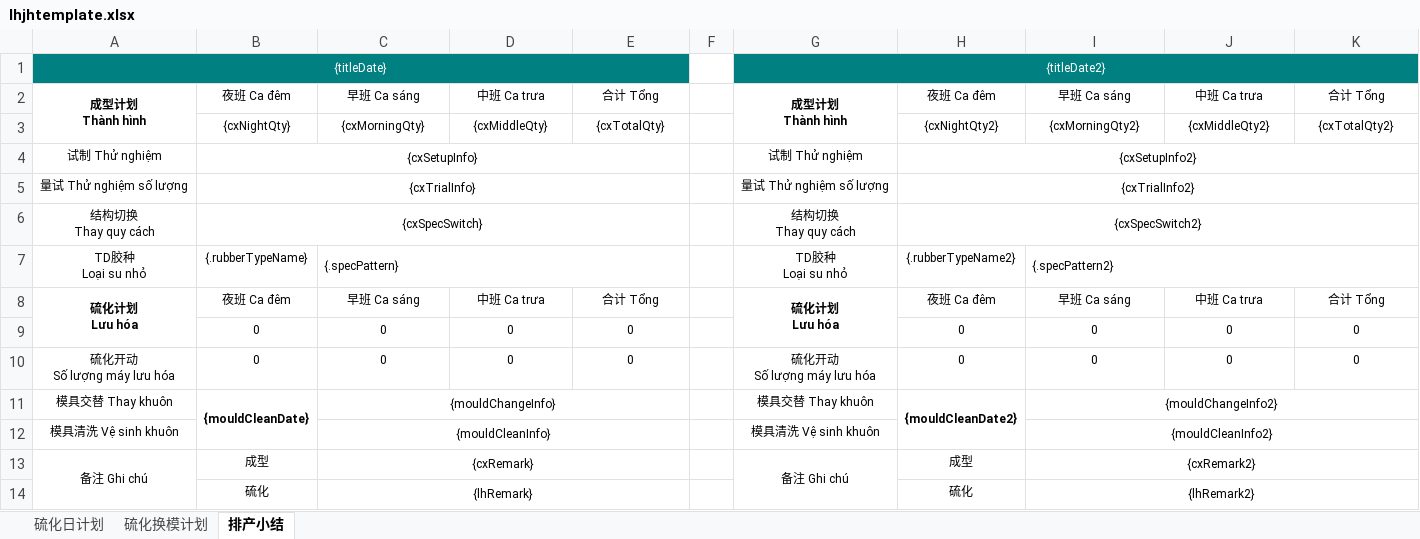
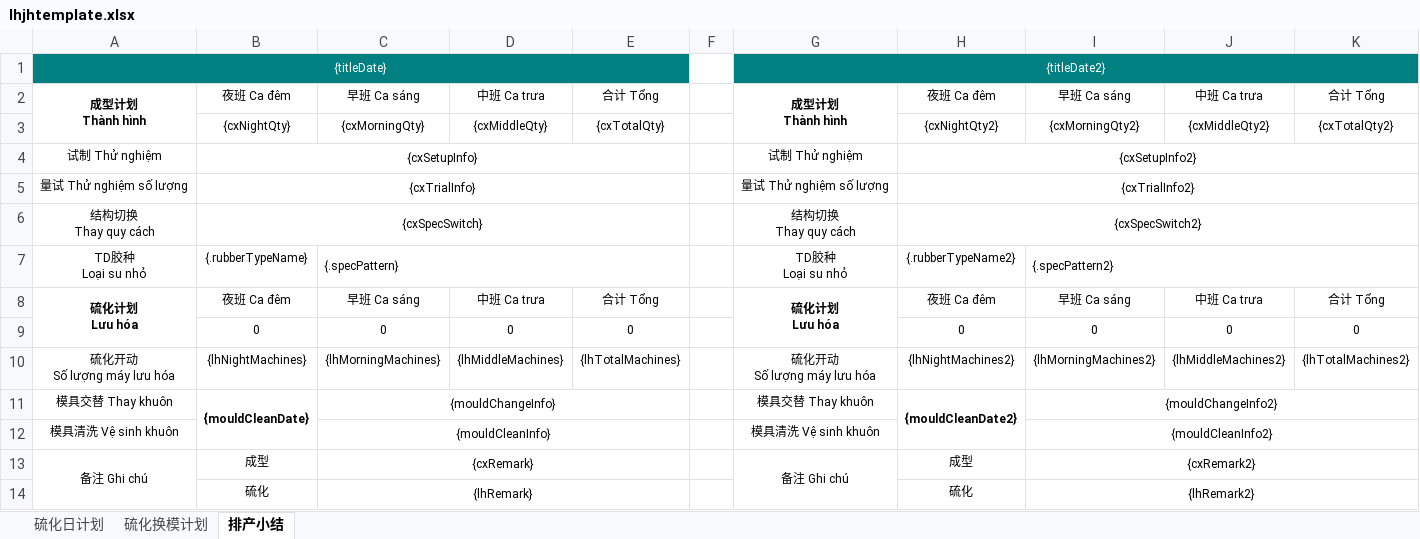
Before and after one commit to Jason0835/aps-lh-parent-gpt, an Excel workbook: APS-Modules/aps-lh/src/main/resources/excelModel/lhjhtemplate.xlsx, sheet 排产小结, drawn as a sheet; values as stored, in another font and other column widths than the file's, no borders; the diff names each change by its address in the sheet, - before the commit and + after, or states it on an @@ line.

```diff
--- a/APS-Modules/aps-lh/src/main/resources/excelModel/lhjhtemplate.xlsx (sheet 排产小结)
+++ b/APS-Modules/aps-lh/src/main/resources/excelModel/lhjhtemplate.xlsx (sheet 排产小结)
-B10: 0
+B10: {lhNightMachines}
-C10: 0
+C10: {lhMorningMachines}
-D10: 0
+D10: {lhMiddleMachines}
-E10: 0
+E10: {lhTotalMachines}
-H10: 0
+H10: {lhNightMachines2}
-I10: 0
+I10: {lhMorningMachines2}
-J10: 0
+J10: {lhMiddleMachines2}
-K10: 0
+K10: {lhTotalMachines2}
```
Also changed, not shown: APS-Modules/aps-lh/src/main/resources/excelModel/scheduleSummaryReport.xlsx, 7 other files.
